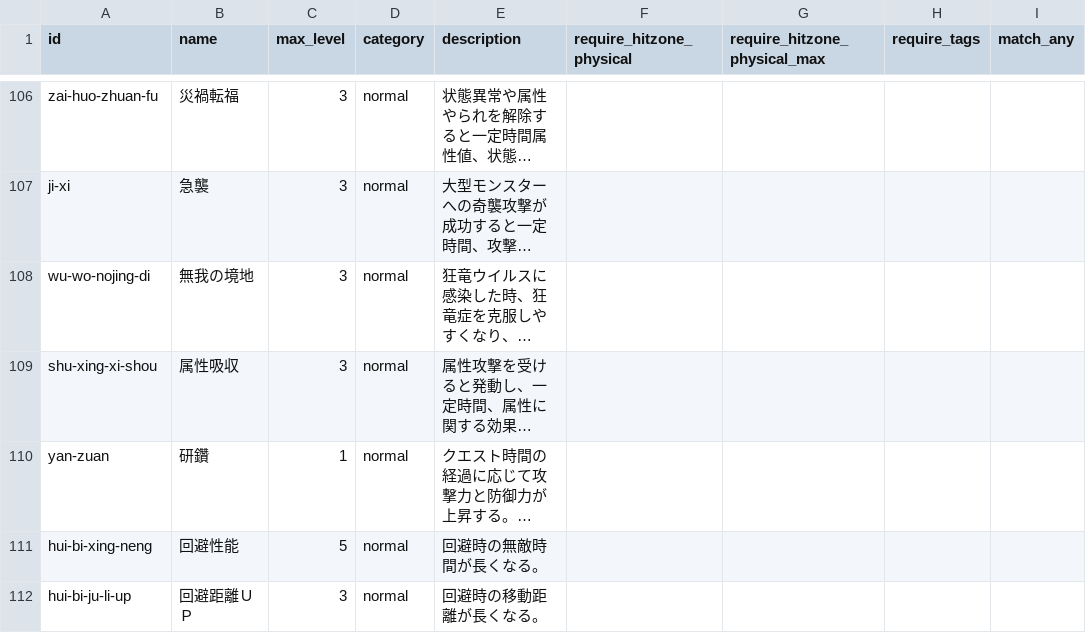
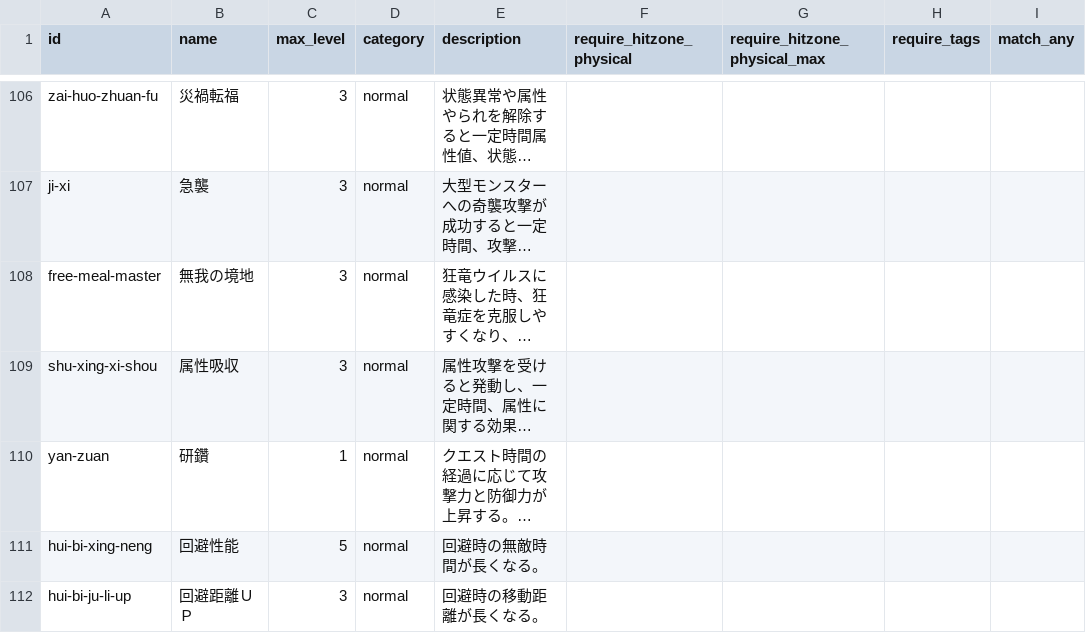
Before and after one commit to icecream-o/mhwilds_damage_calculator, a CSV file: data/skills.csv, drawn as a sheet; only a part is shown, gaps mark what is left out; long unchanged cells end in …; the diff covers the shown part only; the diff names each change by its address in the sheet, - before the commit and + after, or states it on an @@ line.

```diff
--- a/data/skills.csv
+++ b/data/skills.csv
-A108 (id): wu-wo-nojing-di
+A108 (id): free-meal-master
```
Also changed, not shown: 11 edited cells elsewhere in this file, data/skill_effects.csv, 4 other files.
